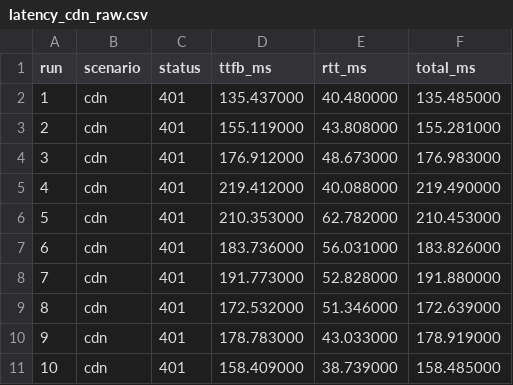
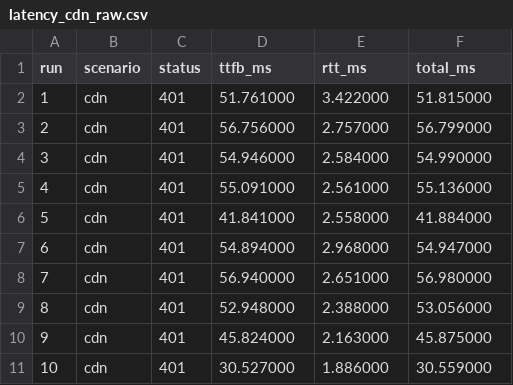
Before and after one commit to edoandcode/thesis-experiments, a CSV file: experiments/latency/protected/latency_cdn_raw.csv, drawn as a sheet; only a part is shown; the diff covers the shown part only.

```diff
--- a/experiments/latency/protected/latency_cdn_raw.csv
+++ b/experiments/latency/protected/latency_cdn_raw.csv
@@ -1,11 +1,11 @@
 run;scenario;status;ttfb_ms;rtt_ms;total_ms
-1;cdn;401;135.437000;40.480000;135.485000
-2;cdn;401;155.119000;43.808000;155.281000
-3;cdn;401;176.912000;48.673000;176.983000
-4;cdn;401;219.412000;40.088000;219.490000
-5;cdn;401;210.353000;62.782000;210.453000
-6;cdn;401;183.736000;56.031000;183.826000
-7;cdn;401;191.773000;52.828000;191.880000
-8;cdn;401;172.532000;51.346000;172.639000
-9;cdn;401;178.783000;43.033000;178.919000
-10;cdn;401;158.409000;38.739000;158.485000
+1;cdn;401;51.761000;3.422000;51.815000
+2;cdn;401;56.756000;2.757000;56.799000
+3;cdn;401;54.946000;2.584000;54.990000
+4;cdn;401;55.091000;2.561000;55.136000
+5;cdn;401;41.841000;2.558000;41.884000
+6;cdn;401;54.894000;2.968000;54.947000
+7;cdn;401;56.940000;2.651000;56.980000
+8;cdn;401;52.948000;2.388000;53.056000
+9;cdn;401;45.824000;2.163000;45.875000
+10;cdn;401;30.527000;1.886000;30.559000
```
Also changed, not shown: 120 edited cells elsewhere in this file, experiments/latency/images_large/latency_cdn_raw.csv, experiments/latency/images_large/latency_no-cdn_raw.csv, 8 other files.
